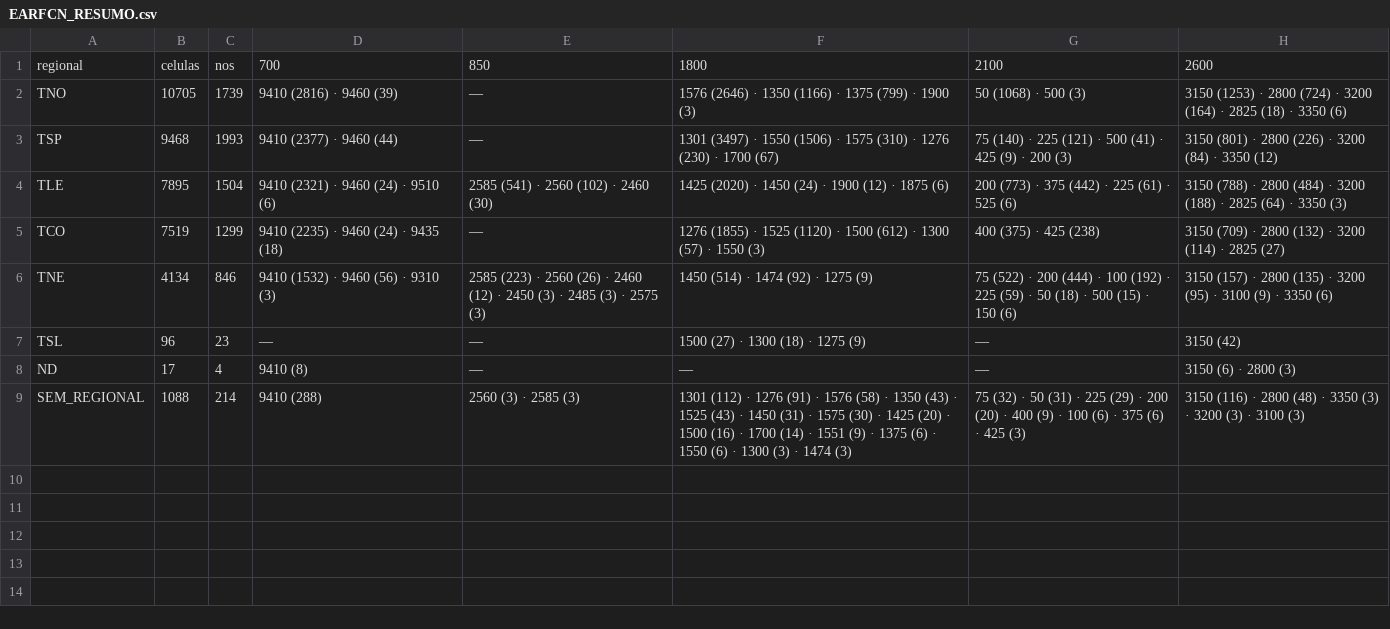
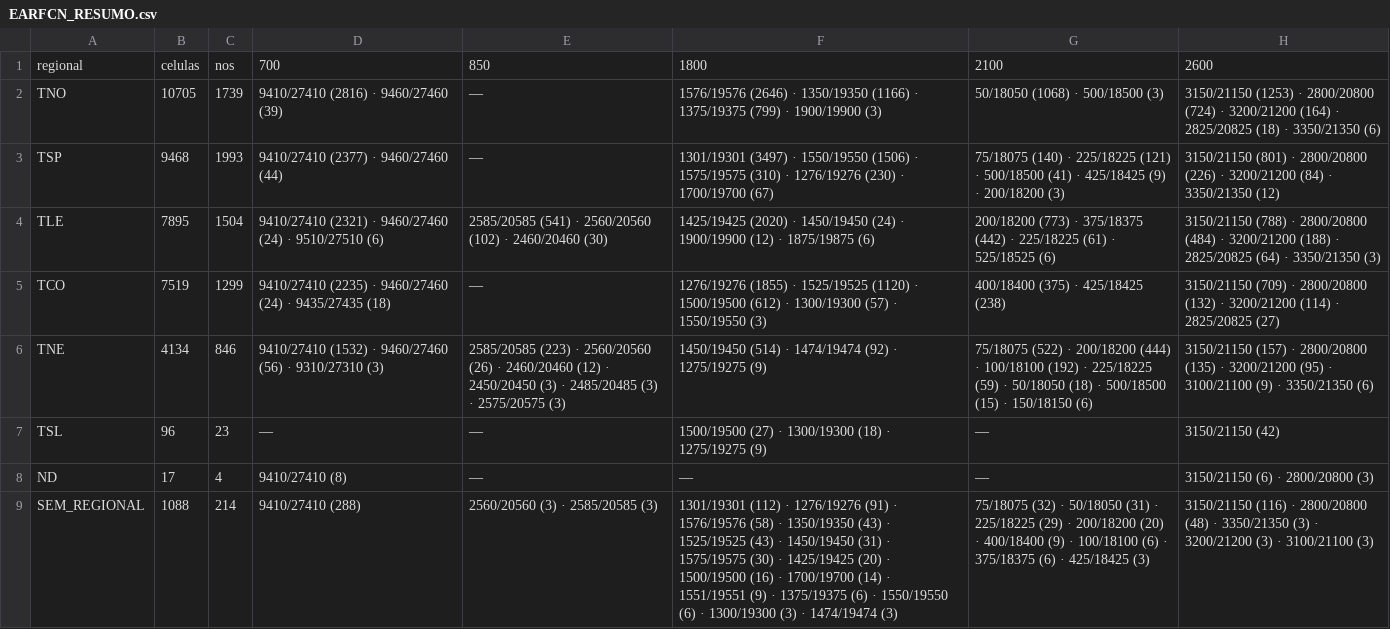
Before and after one commit to rhbarros/CGI, a CSV file: tools/earfcn/EARFCN_RESUMO.csv, drawn as a sheet.

```diff
--- a/tools/earfcn/EARFCN_RESUMO.csv
+++ b/tools/earfcn/EARFCN_RESUMO.csv
@@ -1,9 +1,9 @@
 regional;celulas;nos;700;850;1800;2100;2600
-TNO;10705;1739;9410 (2816) · 9460 (39);—;1576 (2646) · 1350 (1166) · 1375 (799) · 1900 (3);50 (1068) · 500 (3);3150 (1253) · 2800 (724) · 3200 (164) · 2825 (18) · 3350 (6)
-TSP;9468;1993;9410 (2377) · 9460 (44);—;1301 (3497) · 1550 (1506) · 1575 (310) · 1276 (230) · 1700 (67);75 (140) · 225 (121) · 500 (41) · 425 (9) · 200 (3);3150 (801) · 2800 (226) · 3200 (84) · 3350 (12)
-TLE;7895;1504;9410 (2321) · 9460 (24) · 9510 (6);2585 (541) · 2560 (102) · 2460 (30);1425 (2020) · 1450 (24) · 1900 (12) · 1875 (6);200 (773) · 375 (442) · 225 (61) · 525 (6);3150 (788) · 2800 (484) · 3200 (188) · 2825 (64) · 3350 (3)
-TCO;7519;1299;9410 (2235) · 9460 (24) · 9435 (18);—;1276 (1855) · 1525 (1120) · 1500 (612) · 1300 (57) · 1550 (3);400 (375) · 425 (238);3150 (709) · 2800 (132) · 3200 (114) · 2825 (27)
-TNE;4134;846;9410 (1532) · 9460 (56) · 9310 (3);2585 (223) · 2560 (26) · 2460 (12) · 2450 (3) · 2485 (3) · 2575 (3);1450 (514) · 1474 (92) · 1275 (9);75 (522) · 200 (444) · 100 (192) · 225 (59) · 50 (18) · 500 (15) · 150 (6);3150 (157) · 2800 (135) · 3200 (95) · 3100 (9) · 3350 (6)
-TSL;96;23;—;—;1500 (27) · 1300 (18) · 1275 (9);—;3150 (42)
-ND;17;4;9410 (8);—;—;—;3150 (6) · 2800 (3)
-SEM_REGIONAL;1088;214;9410 (288);2560 (3) · 2585 (3);1301 (112) · 1276 (91) · 1576 (58) · 1350 (43) · 1525 (43) · 1450 (31) · 1575 (30) · 1425 (20) · 1500 (16) · 1700 (14) · 1551 (9) · 1375 (6) · 1550 (6) · 1300 (3) · 1474 (3);75 (32) · 50 (31) · 225 (29) · 200 (20) · 400 (9) · 100 (6) · 375 (6) · 425 (3);3150 (116) · 2800 (48) · 3350 (3) · 3200 (3) · 3100 (3)
+TNO;10705;1739;9410/27410 (2816) · 9460/27460 (39);—;1576/19576 (2646) · 1350/19350 (1166) · 1375/19375 (799) · 1900/19900 (3);50/18050 (1068) · 500/18500 (3);3150/21150 (1253) · 2800/20800 (724) · 3200/21200 (164) · 2825/20825 (18) · 3350/21350 (6)
+TSP;9468;1993;9410/27410 (2377) · 9460/27460 (44);—;1301/19301 (3497) · 1550/19550 (1506) · 1575/19575 (310) · 1276/19276 (230) · 1700/19700 (67);75/18075 (140) · 225/18225 (121) · 500/18500 (41) · 425/18425 (9) · 200/18200 (3);3150/21150 (801) · 2800/20800 (226) · 3200/21200 (84) · 3350/21350 (12)
+TLE;7895;1504;9410/27410 (2321) · 9460/27460 (24) · 9510/27510 (6);2585/20585 (541) · 2560/20560 (102) · 2460/20460 (30);1425/19425 (2020) · 1450/19450 (24) · 1900/19900 (12) · 1875/19875 (6);200/18200 (773) · 375/18375 (442) · 225/18225 (61) · 525/18525 (6);3150/21150 (788) · 2800/20800 (484) · 3200/21200 (188) · 2825/20825 (64) · 3350/21350 (3)
+TCO;7519;1299;9410/27410 (2235) · 9460/27460 (24) · 9435/27435 (18);—;1276/19276 (1855) · 1525/19525 (1120) · 1500/19500 (612) · 1300/19300 (57) · 1550/19550 (3);400/18400 (375) · 425/18425 (238);3150/21150 (709) · 2800/20800 (132) · 3200/21200 (114) · 2825/20825 (27)
+TNE;4134;846;9410/27410 (1532) · 9460/27460 (56) · 9310/27310 (3);2585/20585 (223) · 2560/20560 (26) · 2460/20460 (12) · 2450/20450 (3) · 2485/20485 (3) · 2575/20575 (3);1450/19450 (514) · 1474/19474 (92) · 1275/19275 (9);75/18075 (522) · 200/18200 (444) · 100/18100 (192) · 225/18225 (59) · 50/18050 (18) · 500/18500 (15) · 150/18150 (6);3150/21150 (157) · 2800/20800 (135) · 3200/21200 (95) · 3100/21100 (9) · 3350/21350 (6)
+TSL;96;23;—;—;1500/19500 (27) · 1300/19300 (18) · 1275/19275 (9);—;3150/21150 (42)
+ND;17;4;9410/27410 (8);—;—;—;3150/21150 (6) · 2800/20800 (3)
+SEM_REGIONAL;1088;214;9410/27410 (288);2560/20560 (3) · 2585/20585 (3);1301/19301 (112) · 1276/19276 (91) · 1576/19576 (58) · 1350/19350 (43) · 1525/19525 (43) · 1450/19450 (31) · 1575/19575 (30) · 1425/19425 (20) · 1500/19500 (16) · 1700/19700 (14) · 1551/19551 (9) · 1375/19375 (6) · 1550/19550 (6) · 1300/19300 (3) · 1474/19474 (3);75/18075 (32) · 50/18050 (31) · 225/18225 (29) · 200/18200 (20) · 400/18400 (9) · 100/18100 (6) · 375/18375 (6) · 425/18425 (3);3150/21150 (116) · 2800/20800 (48) · 3350/21350 (3) · 3200/21200 (3) · 3100/21100 (3)
```
Also changed, not shown: tools/earfcn/EARFCN_ND_celulas.csv, tools/earfcn/EARFCN_SEM_REGIONAL.csv, 16 other files.
